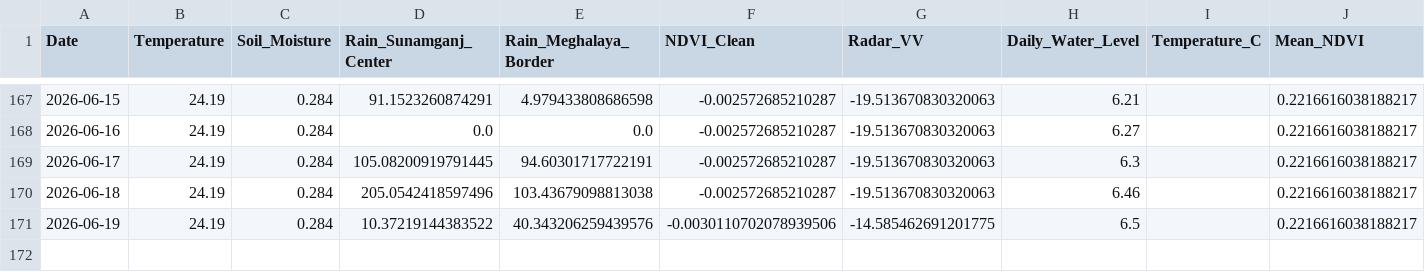
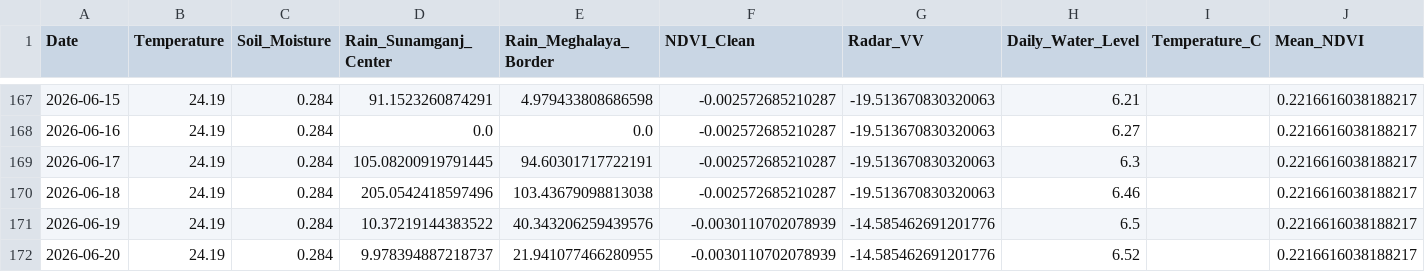
Before and after one commit to bappyBDN/AgroPulse-BD, a CSV file: AgroPulse_Test_Dataset_Final.csv, drawn as a sheet; only a part is shown, gaps mark what is left out.

```diff
--- a/AgroPulse_Test_Dataset_Final.csv
+++ b/AgroPulse_Test_Dataset_Final.csv
@@ -170,2 +170,3 @@ Date,Temperature,Soil_Moisture,Rain_Sunamganj_Center,Rain_Meghalaya_Border,NDVI_
 2026-06-18,24.19,0.284,205.0542418597496,103.43679098813038,-0.002572685210287,-19.513670830320063,6.46,,0.2216616038188217
-2026-06-19,24.19,0.284,10.37219144383522,40.343206259439576,-0.0030110702078939506,-14.585462691201775,6.5,,0.2216616038188217
+2026-06-19,24.19,0.284,10.37219144383522,40.343206259439576,-0.0030110702078939,-14.585462691201776,6.5,,0.2216616038188217
+2026-06-20,24.19,0.284,9.978394887218737,21.941077466280955,-0.0030110702078939,-14.585462691201776,6.52,,0.2216616038188217
```
Also changed, not shown: Agro_pulsedataset(verified).csv.
